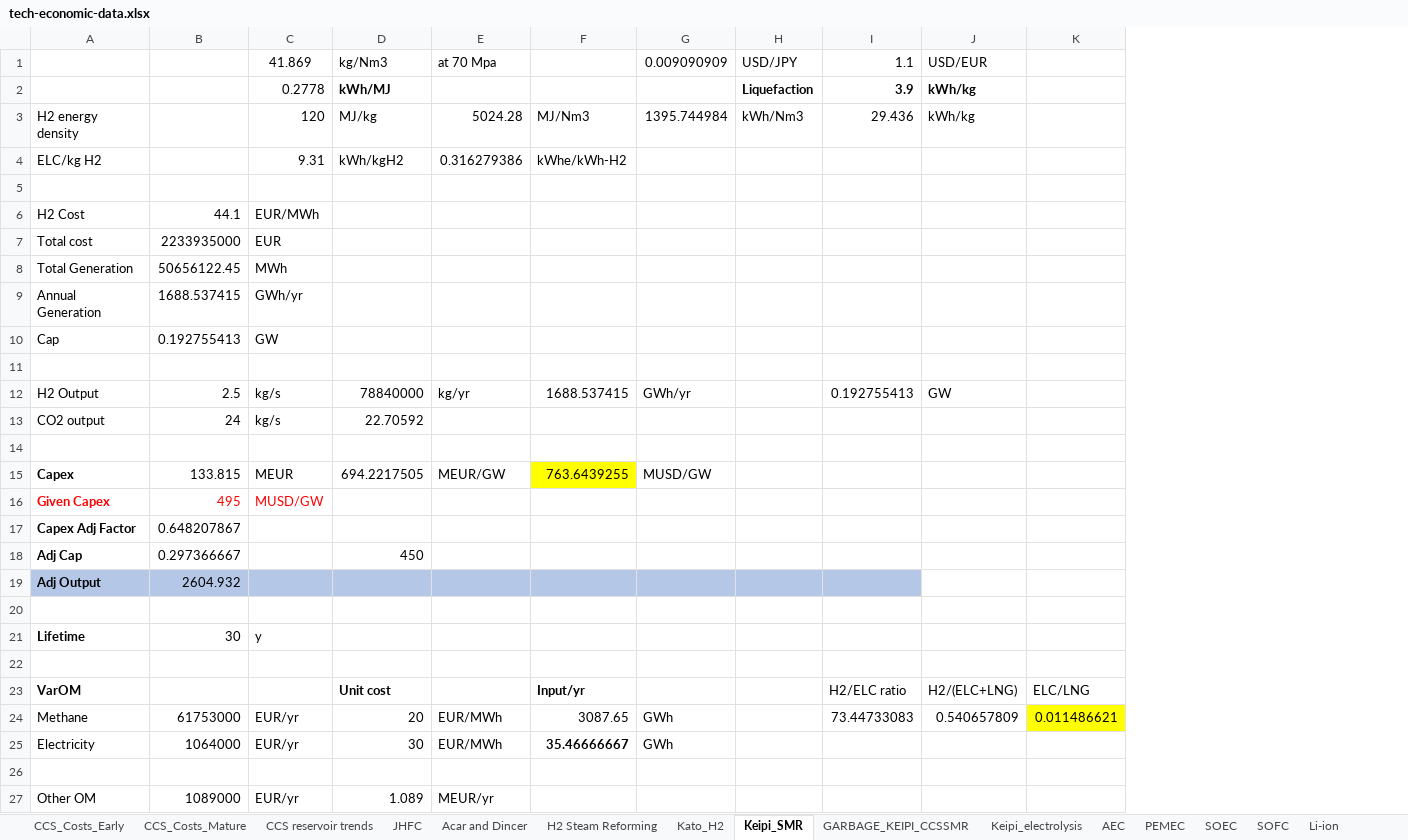
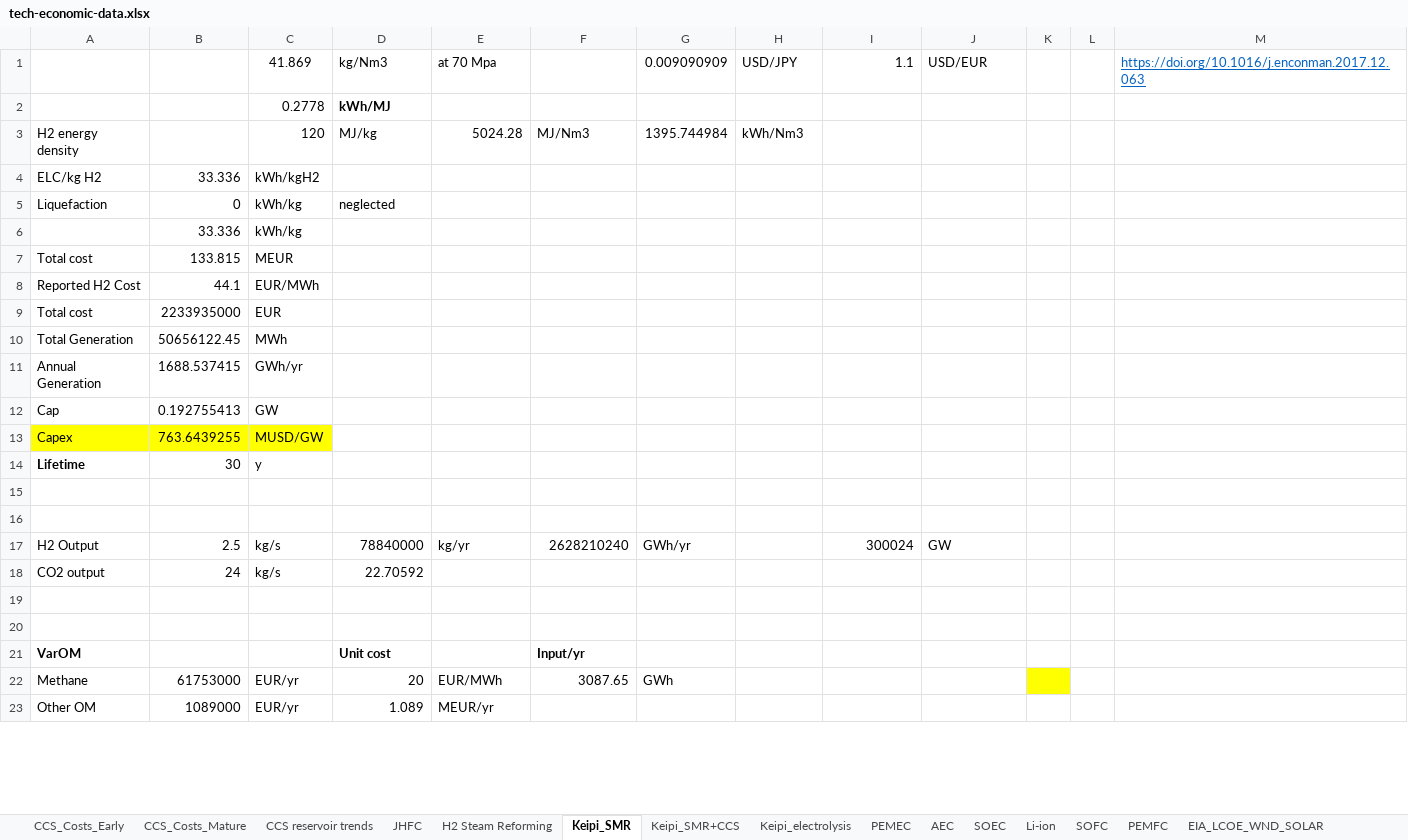
Before and after one commit to arfc/i2cner, an Excel workbook: data/tech-economic-data.xlsx, sheet Keipi_SMR, drawn as a sheet; only a part is shown; values as stored, in another font and other column widths than the file's, no borders; removed rows and columns are numbered as before the commit, all else as after; the diff covers the shown part only; the diff names each change by its address in the sheet, - before the commit and + after, or states it on an @@ line.

```diff
--- a/data/tech-economic-data.xlsx (sheet Keipi_SMR)
+++ b/data/tech-economic-data.xlsx (sheet Keipi_SMR)
-sheet tab: GARBAGE_KEIPI_CCSSMR
+sheet tab: Keipi_SMR+CCS
-sheet tab: Acar and Dincer
-sheet tab: Kato_H2
@@ sheet tab order changed: CCS_Costs_Early | CCS_Costs_Mature | CCS reservoir trends | JHFC | H2 Steam Reforming | Keipi_SMR | Keipi_SMR+CCS | Keipi_electrolysis | PEMEC | AEC | SOEC | Li-ion | SOFC | PEMFC | EIA_LCOE_WND_SOLAR @@
-column K, rows 23-24: ELC/LNG | 0.011486621
+column K, empty
+column L, empty
+column M, row 1: https://doi.org/10.1016/j.enconman.2017.12.063
-row 2:  |  | 0.2778 | kWh/MJ |  |  |  | Liquefaction | 3.9 | kWh/kg
+row 2:  |  | 0.2778 | kWh/MJ
-I3: 29.436
+I3: (empty)
-J3: kWh/kg
+J3: (empty)
-row 4: ELC/kg H2 |  | 9.31 | kWh/kgH2 | 0.316279386 | kWhe/kWh-H2
-row 4: (empty)
+row 4: ELC/kg H2 | 33.336 | kWh/kgH2
+row 5: Liquefaction | 0 | kWh/kg | neglected
+row 6:  | 33.336 | kWh/kg
+row 7: Total cost | 133.815 | MEUR
-A8: H2 Cost
+A8: Reported H2 Cost
+row 13: Capex | 763.6439255 | MUSD/GW
@@ row 21 moved to row 14: Lifetime @@
+row 16: (empty)
-F17: 1688.537415
+F17: 2628210240
-I17: 0.192755413
+I17: 300024
-row 15: Capex | 133.815 | MEUR | 694.2217505 | MEUR/GW | 763.6439255 | MUSD/GW
-row 16: Given Capex | 495 | MUSD/GW
-row 17: Capex Adj Factor | 0.648207867
-row 18: Adj Cap | 0.297366667 |  | 450
-row 19: Adj Output | 2604.932
-row 22: (empty)
-I21: H2/ELC ratio
+I21: (empty)
-J21: H2/(ELC+LNG)
+J21: (empty)
-I22: 73.44733083
+I22: (empty)
-J22: 0.540657809
+J22: (empty)
-row 25: Electricity | 1064000 | EUR/yr | 30 | EUR/MWh | 35.46666667 | GWh
-row 26: (empty)
```
Also changed, not shown: 7 removed rows and 11 edited cells elsewhere in this sheet, sheet Keipi_electrolysis, sheet Keipi_SMR+CCS, sheet PEMEC, sheet CCS_Costs_Early, sheet Photoconversion, sheet AEC, 5 more sheets, formulas that keep their value, 2 other files.
